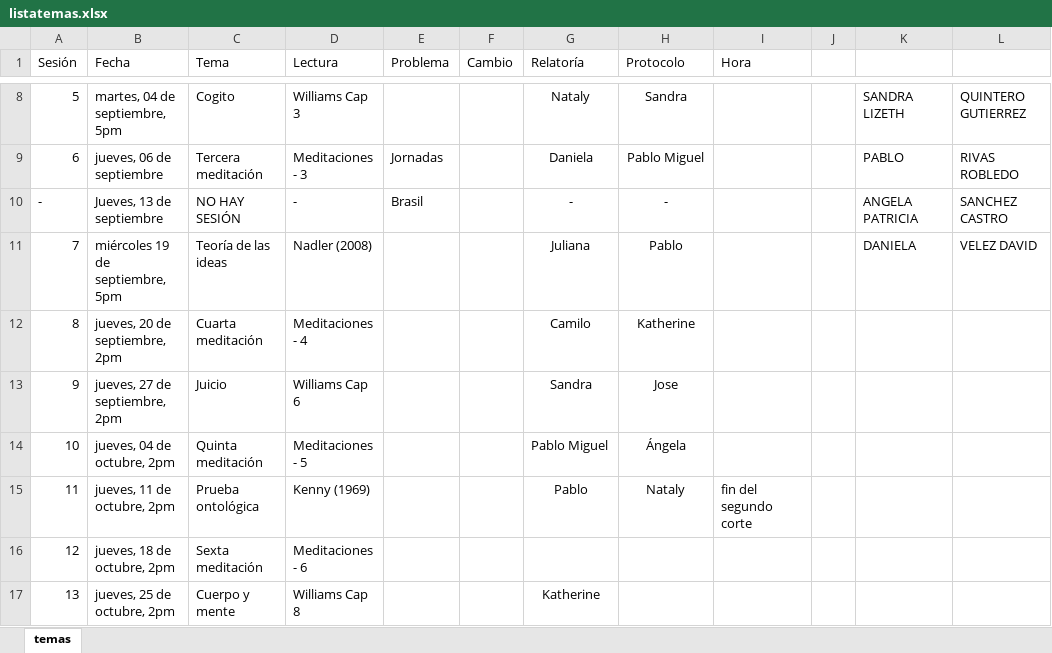
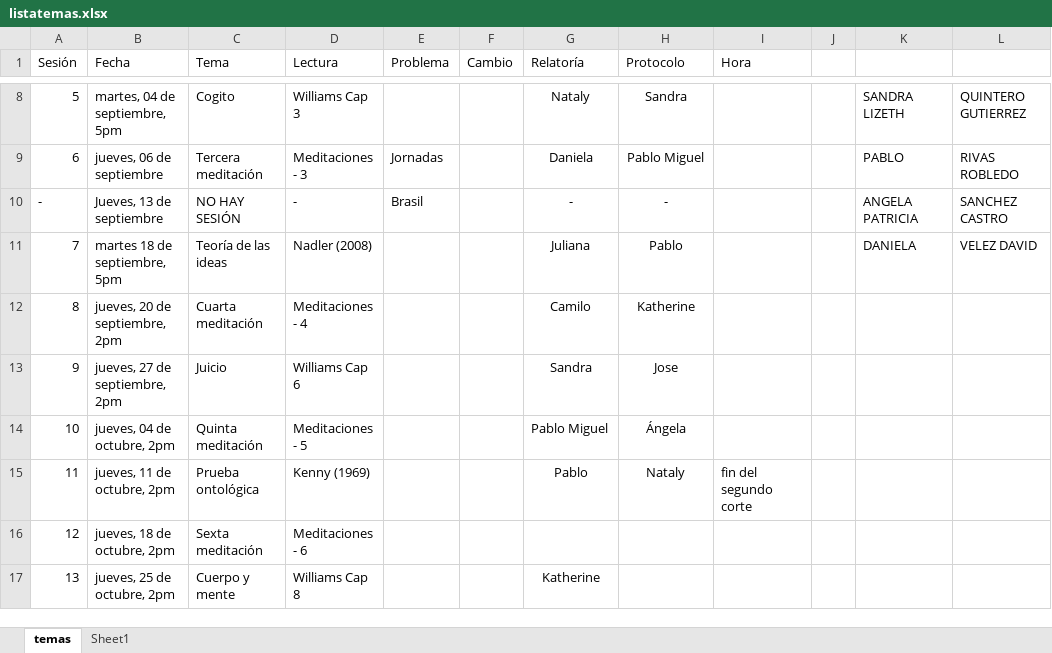
Before and after one commit to jcunisabana/descartes2018, an Excel workbook: listatemas.xlsx, sheet temas, drawn as a sheet; only a part is shown, gaps mark what is left out; values as stored, in another font and other column widths than the file's, no borders; the diff names each change by its address in the sheet, - before the commit and + after, or states it on an @@ line.

```diff
--- a/listatemas.xlsx (sheet temas)
+++ b/listatemas.xlsx (sheet temas)
+sheet tab: Sheet1
-B11 (Fecha): miércoles 19 de septiembre, 5pm
+B11 (Fecha): martes 18 de septiembre, 5pm
```
Also changed, not shown: 2 other files.
